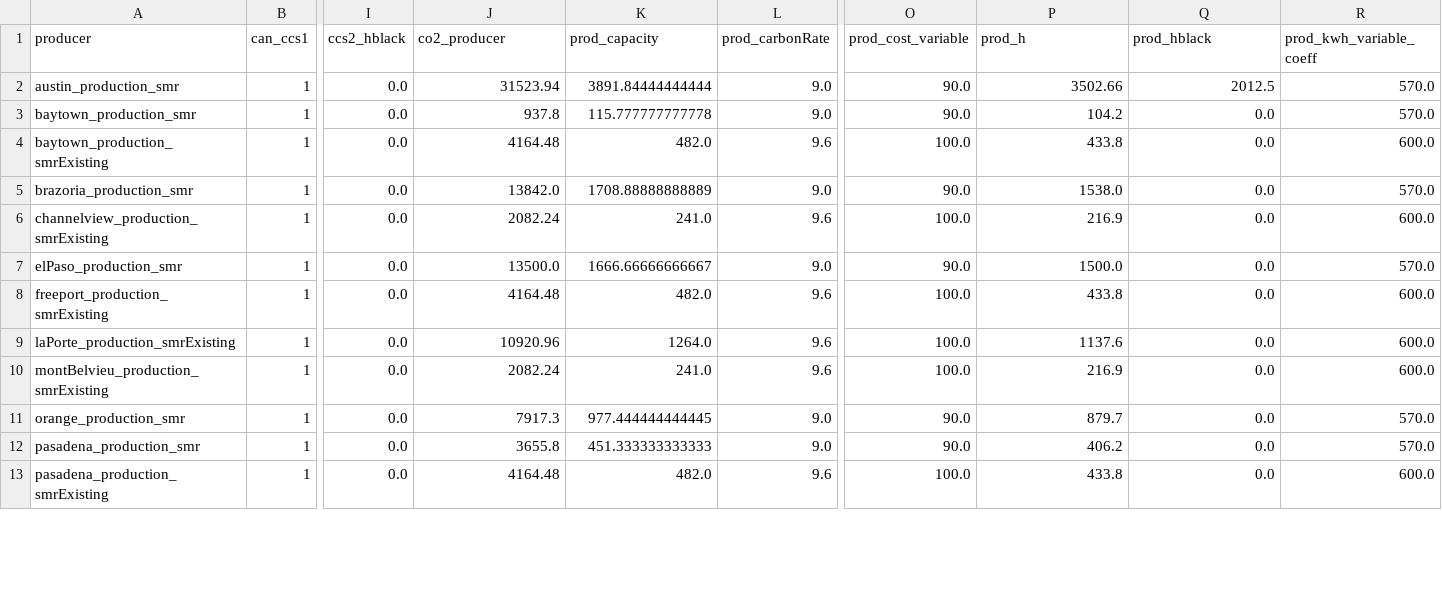
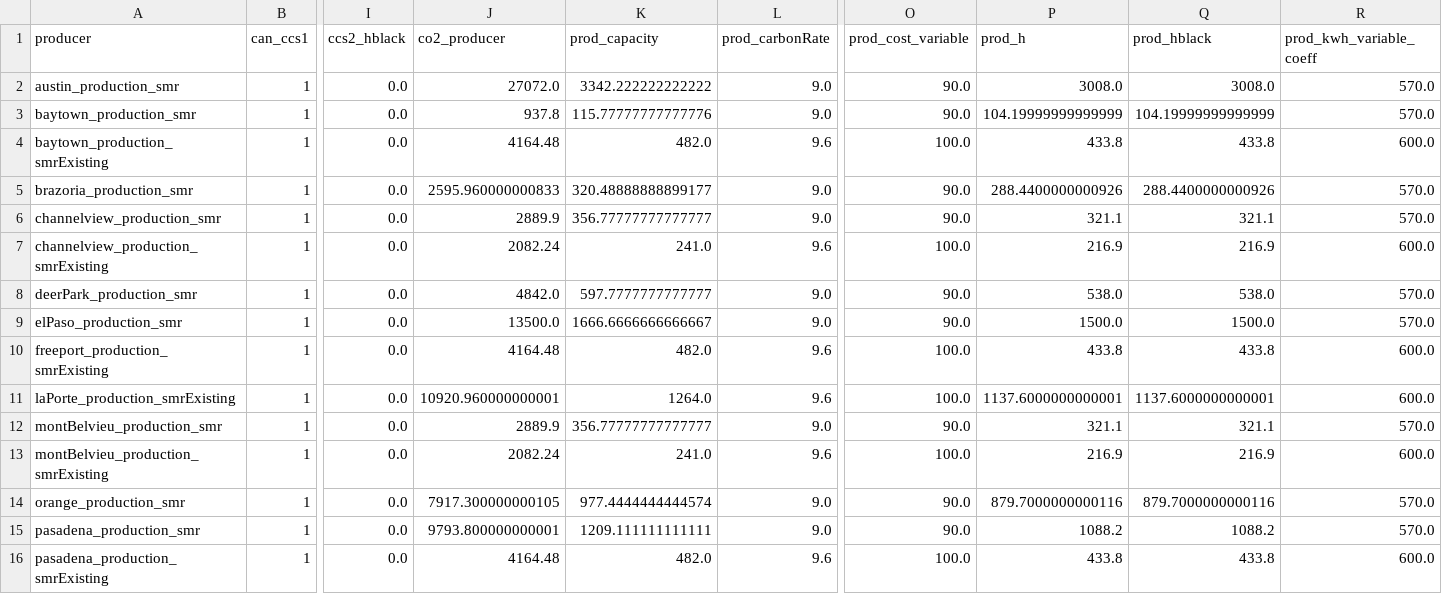
Before and after one commit to webber-energy-group/HOwDI, a CSV file: data/base/outputs/production.csv, drawn as a sheet; only a part is shown, gaps mark what is left out; addresses are those after the commit; rows hold the shown columns only; the diff covers the shown part only; the diff names each change by its address in the sheet, - before the commit and + after, or states it on an @@ line.

```diff
--- a/data/base/outputs/production.csv
+++ b/data/base/outputs/production.csv
-J2 (co2_producer): 31523.94
+J2 (co2_producer): 27072.0
-K2 (prod_capacity): 3891.84444444444
+K2 (prod_capacity): 3342.222222222222
-P2 (prod_h): 3502.66
+P2 (prod_h): 3008.0
-Q2 (prod_hblack): 2012.5
+Q2 (prod_hblack): 3008.0
-K3 (prod_capacity): 115.777777777778
+K3 (prod_capacity): 115.77777777777776
-P3 (prod_h): 104.2
+P3 (prod_h): 104.19999999999999
-Q3 (prod_hblack): 0.0
+Q3 (prod_hblack): 104.19999999999999
-Q4 (prod_hblack): 0.0
+Q4 (prod_hblack): 433.8
-J5 (co2_producer): 13842.0
+J5 (co2_producer): 2595.960000000833
-K5 (prod_capacity): 1708.88888888889
+K5 (prod_capacity): 320.48888888899177
-P5 (prod_h): 1538.0
+P5 (prod_h): 288.4400000000926
-Q5 (prod_hblack): 0.0
+Q5 (prod_hblack): 288.4400000000926
+row 6: channelview_production_smr | 1 | 0.0 | 2889.9 | 356.77777777777777 | 9.0 | 90.0 | 321.1 | 321.1 | 570.0
-Q7 (prod_hblack): 0.0
+Q7 (prod_hblack): 216.9
+row 8: deerPark_production_smr | 1 | 0.0 | 4842.0 | 597.7777777777777 | 9.0 | 90.0 | 538.0 | 538.0 | 570.0
-K9 (prod_capacity): 1666.66666666667
+K9 (prod_capacity): 1666.6666666666667
-Q9 (prod_hblack): 0.0
+Q9 (prod_hblack): 1500.0
-Q10 (prod_hblack): 0.0
+Q10 (prod_hblack): 433.8
-J11 (co2_producer): 10920.96
+J11 (co2_producer): 10920.960000000001
-P11 (prod_h): 1137.6
+P11 (prod_h): 1137.6000000000001
-Q11 (prod_hblack): 0.0
+Q11 (prod_hblack): 1137.6000000000001
+row 12: montBelvieu_production_smr | 1 | 0.0 | 2889.9 | 356.77777777777777 | 9.0 | 90.0 | 321.1 | 321.1 | 570.0
-Q13 (prod_hblack): 0.0
+Q13 (prod_hblack): 216.9
-J14 (co2_producer): 7917.3
+J14 (co2_producer): 7917.300000000105
-K14 (prod_capacity): 977.444444444445
+K14 (prod_capacity): 977.4444444444574
-P14 (prod_h): 879.7
+P14 (prod_h): 879.7000000000116
-Q14 (prod_hblack): 0.0
+Q14 (prod_hblack): 879.7000000000116
-J15 (co2_producer): 3655.8
+J15 (co2_producer): 9793.800000000001
-K15 (prod_capacity): 451.333333333333
+K15 (prod_capacity): 1209.111111111111
-P15 (prod_h): 406.2
+P15 (prod_h): 1088.2
-Q15 (prod_hblack): 0.0
+Q15 (prod_hblack): 1088.2
-Q16 (prod_hblack): 0.0
+Q16 (prod_hblack): 433.8
```
Also changed, not shown: 1 removed row and 3 edited cells elsewhere in this file, data/base/outputs/conversion.csv, data/base/outputs/distribution.csv, 6 other files.
